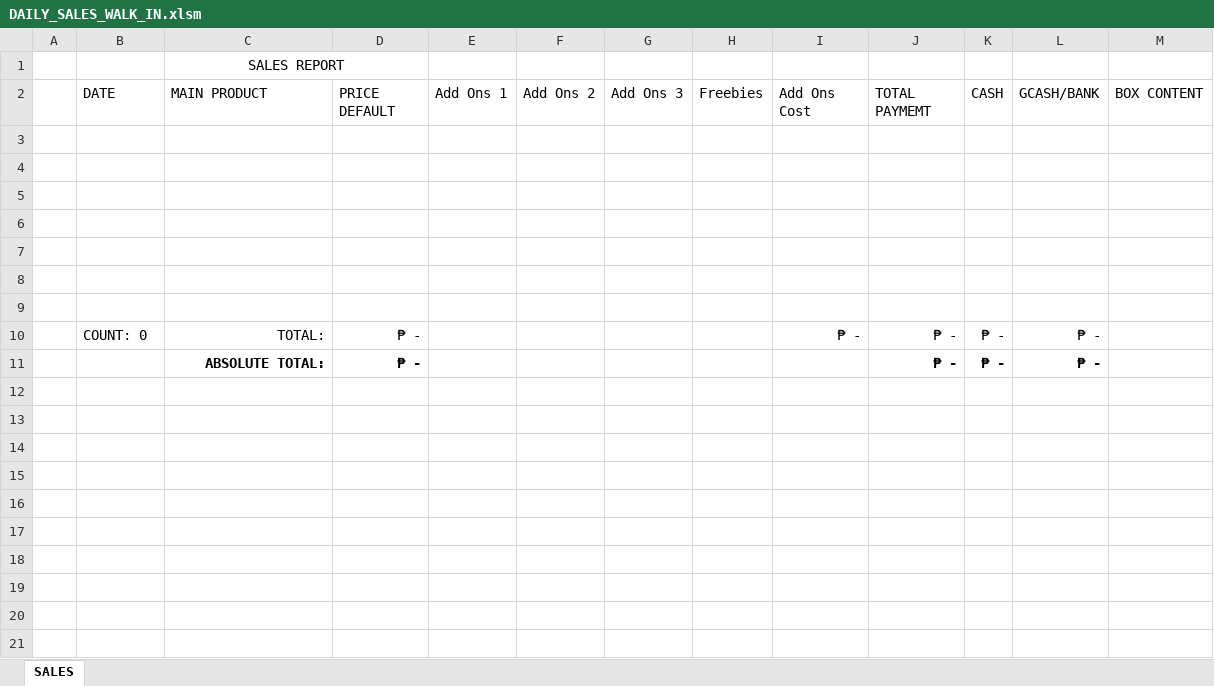
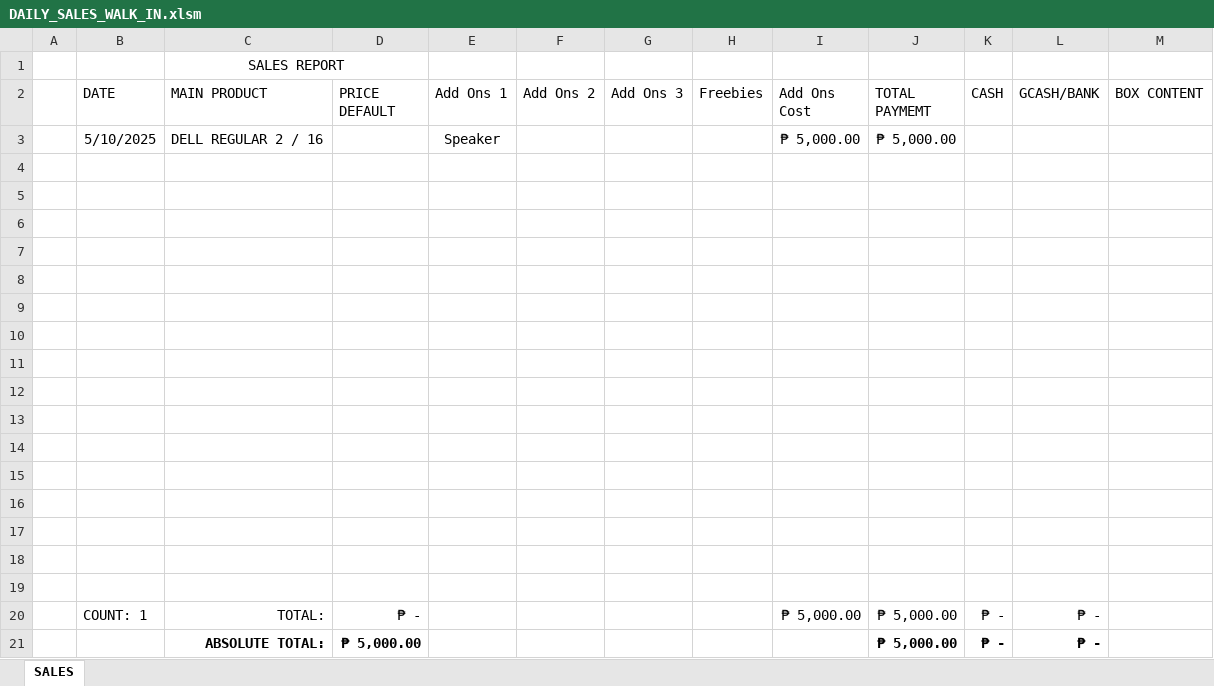
Before and after one commit to xxlllllllxx/real_enterprise, an Excel workbook: office 1/DAILY_SALES_WALK_IN.xlsm, sheet SALES, drawn as a sheet; values as stored, in another font and other column widths than the file's, no borders; table styles not drawn; addresses are those after the commit; the diff names each change by its address in the sheet, - before the commit and + after, or states it on an @@ line.

```diff
--- a/office 1/DAILY_SALES_WALK_IN.xlsm (sheet SALES)
+++ b/office 1/DAILY_SALES_WALK_IN.xlsm (sheet SALES)
+row 3:  | 5/10/2025 | DELL REGULAR 2 / 16 |  | Speaker |  |  |  | ₱ 5,000.00 | ₱ 5,000.00
+row 11: (empty)
+row 12: (empty)
+row 13: (empty)
+row 14: (empty)
+row 15: (empty)
+row 16: (empty)
+row 17: (empty)
+row 18: (empty)
+row 19: (empty)
-B20 (DATE): COUNT: 0
+B20 (DATE): COUNT: 1
-I20 (Add Ons Cost): ₱ -
+I20 (Add Ons Cost): ₱ 5,000.00
-J20:J21 (TOTAL PAYMEMT): ₱ -
+J20:J21 (TOTAL PAYMEMT): ₱ 5,000.00
-D21 (PRICE DEFAULT): ₱ -
+D21 (PRICE DEFAULT): ₱ 5,000.00
```
Also changed, not shown: office 1/DAILY_INVENTORY_OFFICE_1.xlsm, office 1/DAILY_SALES_LALAMOVE.xlsm, 5 other files.
